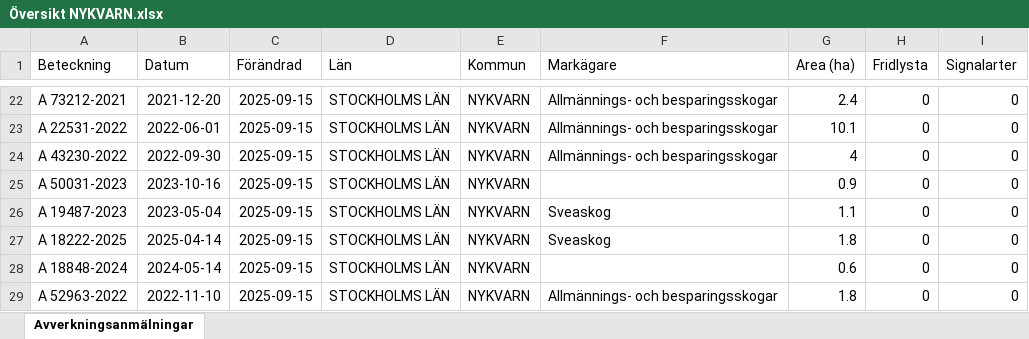
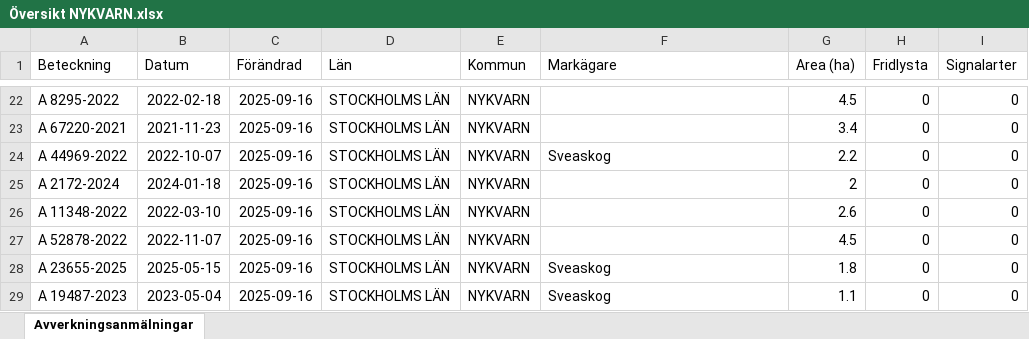
Before and after one commit to klasma/Logging_0140, an Excel workbook: Översikt NYKVARN.xlsx, sheet Avverkningsanmälningar, drawn as a sheet; only a part is shown, gaps mark what is left out; values as stored, in another font and other column widths than the file's, no borders; the diff covers the shown part only; the diff names each change by its address in the sheet, - before the commit and + after, or states it on an @@ line.

```diff
--- a/Översikt NYKVARN.xlsx (sheet Avverkningsanmälningar)
+++ b/Översikt NYKVARN.xlsx (sheet Avverkningsanmälningar)
-A22 (Beteckning): A 73212-2021
+A22 (Beteckning): A 8295-2022
-B22 (Datum): 2021-12-20
+B22 (Datum): 2022-02-18
-C22:C29 (Förändrad): 2025-09-15
+C22:C29 (Förändrad): 2025-09-16
-F22:F23 (Markägare): Allmännings- och besparingsskogar
+F22:F23 (Markägare): (empty)
-G22 (Area (ha)): 2.4
+G22 (Area (ha)): 4.5
-A23 (Beteckning): A 22531-2022
+A23 (Beteckning): A 67220-2021
-B23 (Datum): 2022-06-01
+B23 (Datum): 2021-11-23
-G23 (Area (ha)): 10.1
+G23 (Area (ha)): 3.4
-A24 (Beteckning): A 43230-2022
+A24 (Beteckning): A 44969-2022
-B24 (Datum): 2022-09-30
+B24 (Datum): 2022-10-07
-F24 (Markägare): Allmännings- och besparingsskogar
+F24 (Markägare): Sveaskog
-G24 (Area (ha)): 4
+G24 (Area (ha)): 2.2
-A25 (Beteckning): A 50031-2023
+A25 (Beteckning): A 2172-2024
-B25 (Datum): 2023-10-16
+B25 (Datum): 2024-01-18
-G25 (Area (ha)): 0.9
+G25 (Area (ha)): 2
-A26 (Beteckning): A 19487-2023
+A26 (Beteckning): A 11348-2022
-B26 (Datum): 2023-05-04
+B26 (Datum): 2022-03-10
-F26:F27 (Markägare): Sveaskog
+F26:F27 (Markägare): (empty)
-G26 (Area (ha)): 1.1
+G26 (Area (ha)): 2.6
-A27 (Beteckning): A 18222-2025
+A27 (Beteckning): A 52878-2022
-B27 (Datum): 2025-04-14
+B27 (Datum): 2022-11-07
-G27 (Area (ha)): 1.8
+G27 (Area (ha)): 4.5
-A28 (Beteckning): A 18848-2024
+A28 (Beteckning): A 23655-2025
-B28 (Datum): 2024-05-14
+B28 (Datum): 2025-05-15
-F28 (Markägare): (empty)
+F28 (Markägare): Sveaskog
-G28 (Area (ha)): 0.6
+G28 (Area (ha)): 1.8
-A29 (Beteckning): A 52963-2022
+A29 (Beteckning): A 19487-2023
-B29 (Datum): 2022-11-10
+B29 (Datum): 2023-05-04
-F29 (Markägare): Allmännings- och besparingsskogar
+F29 (Markägare): Sveaskog
-G29 (Area (ha)): 1.8
+G29 (Area (ha)): 1.1
```
Also changed, not shown: 317 edited cells elsewhere in this sheet, artfynd/A 11388-2024 artfynd.xlsx, artfynd/A 23279-2025 artfynd.xlsx, 36 other files.
